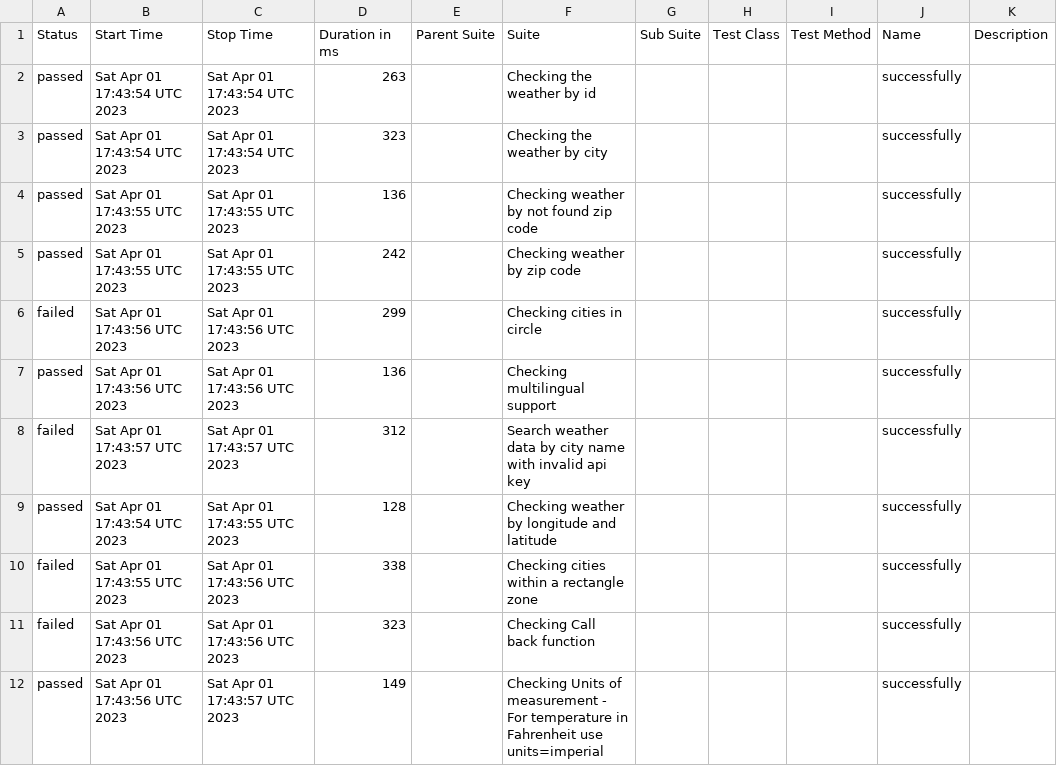
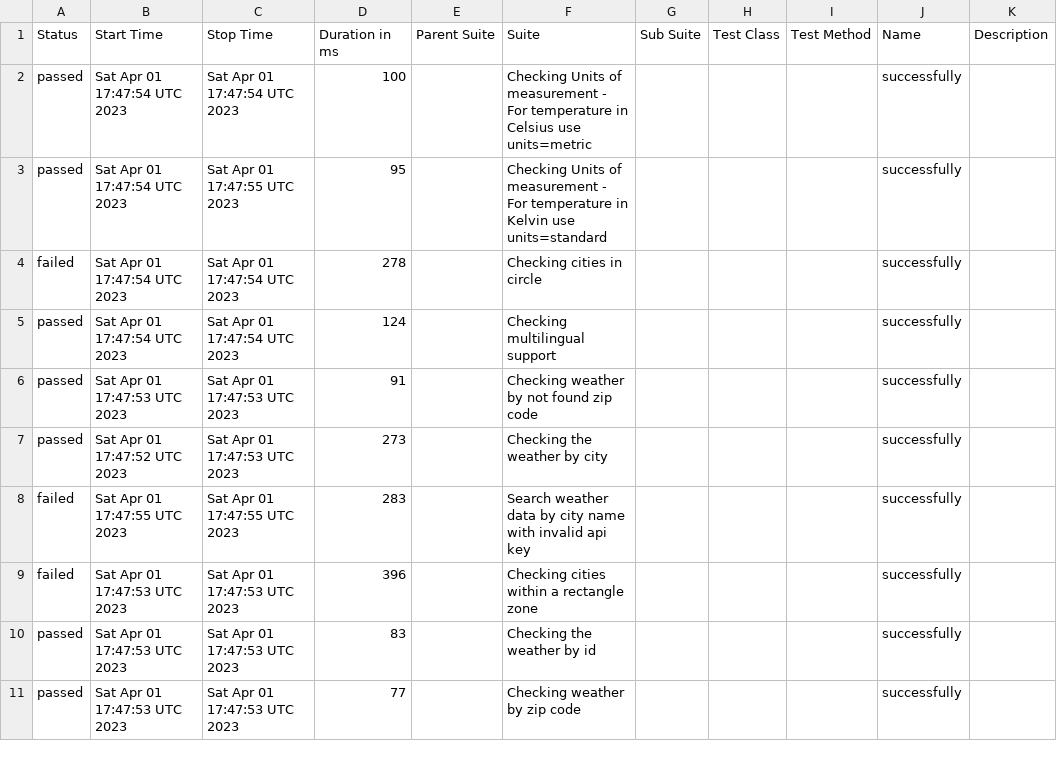
Before and after one commit to reinaldorossetti/cypress-intermediario-v2, a CSV file: allure-report/data/suites.csv, drawn as a sheet; only a part is shown; the diff covers the shown part only.

```diff
--- a/allure-report/data/suites.csv
+++ b/allure-report/data/suites.csv
@@ -1,12 +1,11 @@
 "Status","Start Time","Stop Time","Duration in ms","Parent Suite","Suite","Sub Suite","Test Class","Test Method","Name","Description"
-"passed","Sat Apr 01 17:43:54 UTC 2023","Sat Apr 01 17:43:54 UTC 2023","263","","Checking the weather by id","","","","successfully",""
-"passed","Sat Apr 01 17:43:54 UTC 2023","Sat Apr 01 17:43:54 UTC 2023","323","","Checking the weather by city","","","","successfully",""
-"passed","Sat Apr 01 17:43:55 UTC 2023","Sat Apr 01 17:43:55 UTC 2023","136","","Checking weather by not found zip code","","","","successfully",""
-"passed","Sat Apr 01 17:43:55 UTC 2023","Sat Apr 01 17:43:55 UTC 2023","242","","Checking weather by zip code","","","","successfully",""
-"failed","Sat Apr 01 17:43:56 UTC 2023","Sat Apr 01 17:43:56 UTC 2023","299","","Checking cities in circle","","","","successfully",""
-"passed","Sat Apr 01 17:43:56 UTC 2023","Sat Apr 01 17:43:56 UTC 2023","136","","Checking multilingual support","","","","successfully",""
-"failed","Sat Apr 01 17:43:57 UTC 2023","Sat Apr 01 17:43:57 UTC 2023","312","","Search weather data by city name with invalid api key","","","","successfully",""
-"passed","Sat Apr 01 17:43:54 UTC 2023","Sat Apr 01 17:43:55 UTC 2023","128","","Checking weather by longitude and latitude","","","","successfully",""
-"failed","Sat Apr 01 17:43:55 UTC 2023","Sat Apr 01 17:43:56 UTC 2023","338","","Checking cities within a rectangle zone","","","","successfully",""
-"failed","Sat Apr 01 17:43:56 UTC 2023","Sat Apr 01 17:43:56 UTC 2023","323","","Checking Call back function","","","","successfully",""
-"passed","Sat Apr 01 17:43:56 UTC 2023","Sat Apr 01 17:43:57 UTC 2023","149","","Checking Units of measurement - For temperature in Fahrenheit use units=imperial","","","","successfully",""
+"passed","Sat Apr 01 17:47:54 UTC 2023","Sat Apr 01 17:47:54 UTC 2023","100","","Checking Units of measurement - For temperature in Celsius use units=metric","","","","successfully",""
+"passed","Sat Apr 01 17:47:54 UTC 2023","Sat Apr 01 17:47:55 UTC 2023","95","","Checking Units of measurement - For temperature in Kelvin use units=standard","","","","successfully",""
+"failed","Sat Apr 01 17:47:54 UTC 2023","Sat Apr 01 17:47:54 UTC 2023","278","","Checking cities in circle","","","","successfully",""
+"passed","Sat Apr 01 17:47:54 UTC 2023","Sat Apr 01 17:47:54 UTC 2023","124","","Checking multilingual support","","","","successfully",""
+"passed","Sat Apr 01 17:47:53 UTC 2023","Sat Apr 01 17:47:53 UTC 2023","91","","Checking weather by not found zip code","","","","successfully",""
+"passed","Sat Apr 01 17:47:52 UTC 2023","Sat Apr 01 17:47:53 UTC 2023","273","","Checking the weather by city","","","","successfully",""
+"failed","Sat Apr 01 17:47:55 UTC 2023","Sat Apr 01 17:47:55 UTC 2023","283","","Search weather data by city name with invalid api key","","","","successfully",""
+"failed","Sat Apr 01 17:47:53 UTC 2023","Sat Apr 01 17:47:53 UTC 2023","396","","Checking cities within a rectangle zone","","","","successfully",""
+"passed","Sat Apr 01 17:47:53 UTC 2023","Sat Apr 01 17:47:53 UTC 2023","83","","Checking the weather by id","","","","successfully",""
+"passed","Sat Apr 01 17:47:53 UTC 2023","Sat Apr 01 17:47:53 UTC 2023","77","","Checking weather by zip code","","","","successfully",""
```
Also changed, not shown: 1 added row and 8 edited cells elsewhere in this file, 52 other files.
